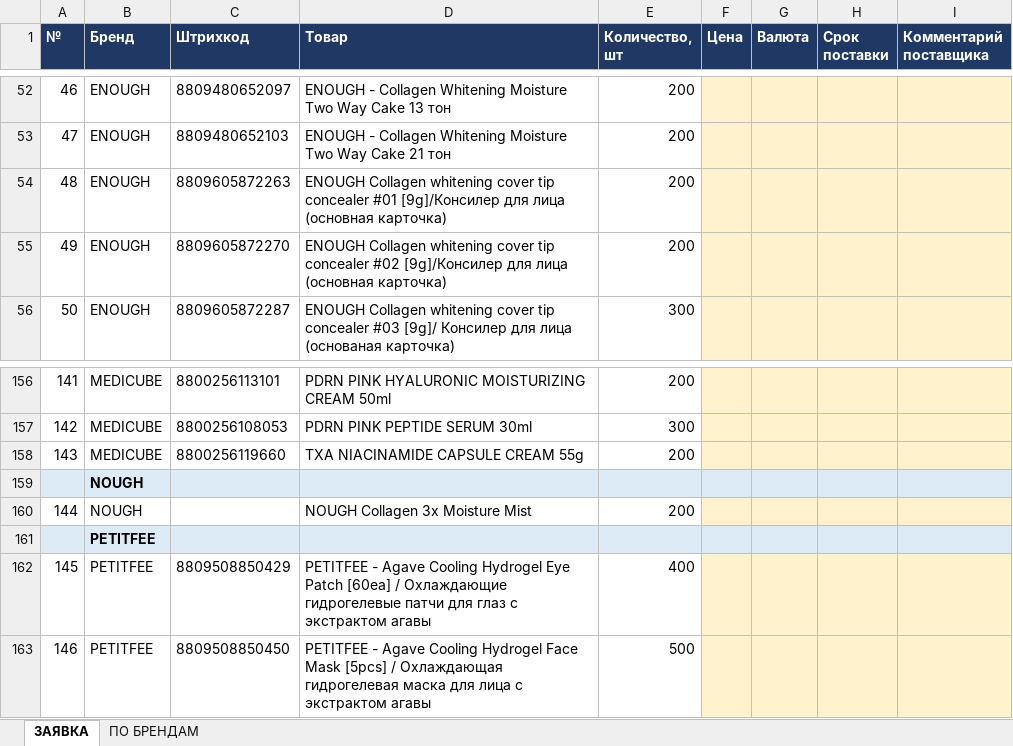
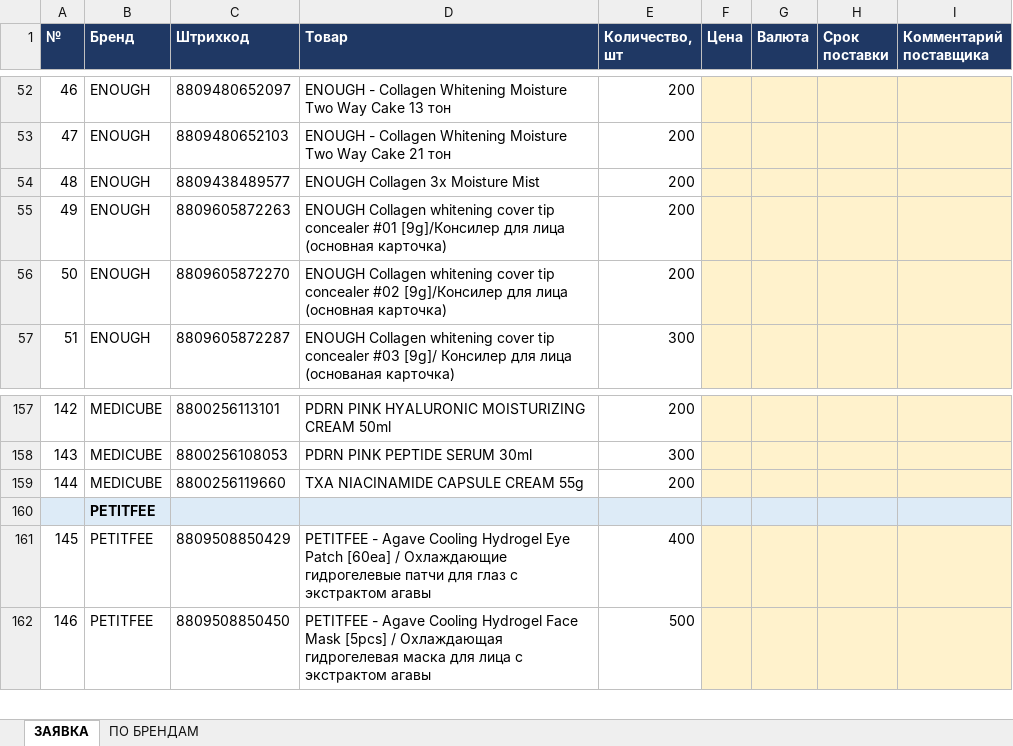
Before and after one commit to User26-2026/K-beauty-New, an Excel workbook: outputs/Заявка на весь ассортимент.xlsx, sheet ЗАЯВКА, drawn as a sheet; only a part is shown, gaps mark what is left out; values as stored, in another font and other column widths than the file's, no borders; removed rows and columns are numbered as before the commit, all else as after; the diff names each change by its address in the sheet, - before the commit and + after, or states it on an @@ line.

```diff
--- a/outputs/Заявка на весь ассортимент.xlsx (sheet ЗАЯВКА)
+++ b/outputs/Заявка на весь ассортимент.xlsx (sheet ЗАЯВКА)
+row 54: 48 | ENOUGH | 8809438489577 | ENOUGH Collagen 3x Moisture Mist | 200
@@ column A (№) renumbered between rows 55 and 159 @@
-row 159:  | NOUGH
-row 160: 144 | NOUGH |  | NOUGH Collagen 3x Moisture Mist | 200
```
Also changed, not shown: sheet ПО БРЕНДАМ, 1 other file.
